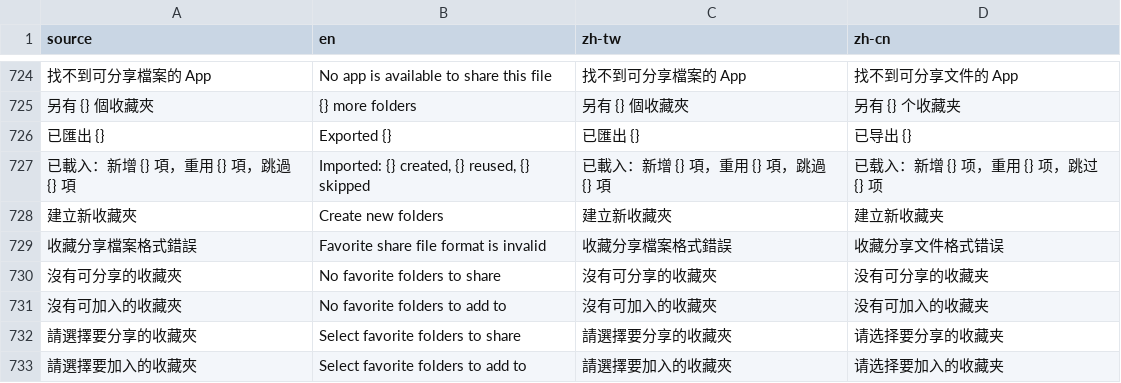
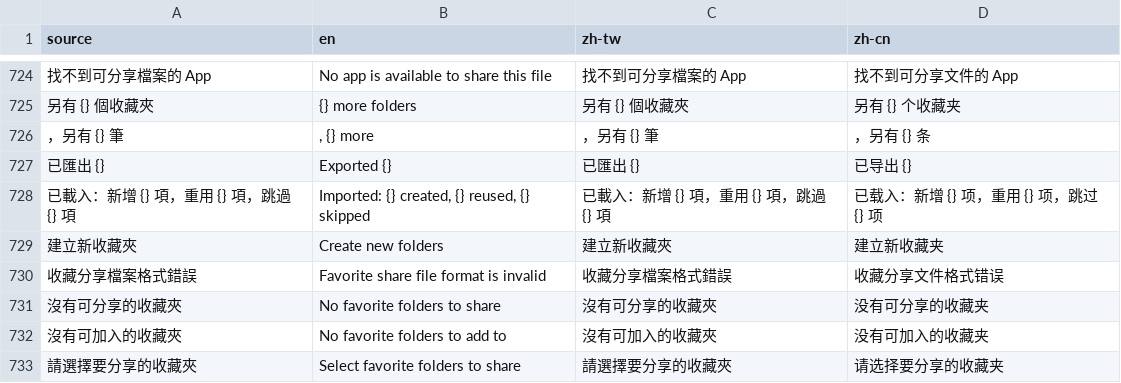
Before and after one commit to LittleSurvival/yamibo-app, a CSV file: i18n/base.csv, drawn as a sheet; only a part is shown, gaps mark what is left out; the shorter side is filled out with more unchanged rows; the diff names each change by its address in the sheet, - before the commit and + after, or states it on an @@ line.

```diff
--- a/i18n/base.csv
+++ b/i18n/base.csv
+row 726: ，另有 {} 筆 | , {} more | ，另有 {} 筆 | ，另有 {} 条
```
Also changed, not shown: 46 other files.
